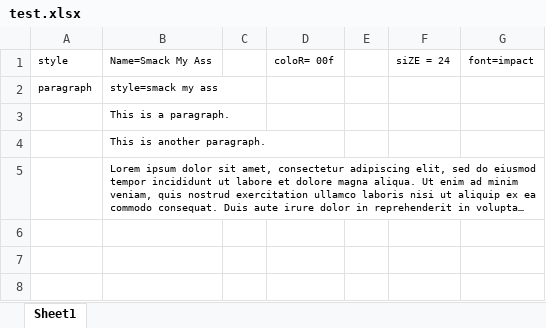
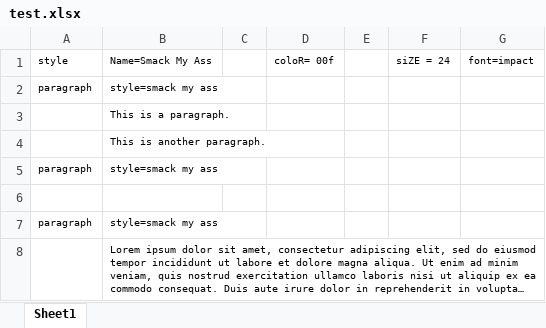
Before and after one commit to chrisjoonlee/xmlyze, an Excel workbook: test.xlsx, sheet Sheet1, drawn as a sheet; long unchanged cells end in …; values as stored, in another font and other column widths than the file's, no borders; the diff names each change by its address in the sheet, - before the commit and + after, or states it on an @@ line.

Commit message:
Now preserves empty paragraphs

```diff
--- a/test.xlsx (sheet Sheet1)
+++ b/test.xlsx (sheet Sheet1)
+row 5: paragraph | style=smack my ass
+row 6: (empty)
+row 7: paragraph | style=smack my ass
```
Also changed, not shown: 11 other files.
